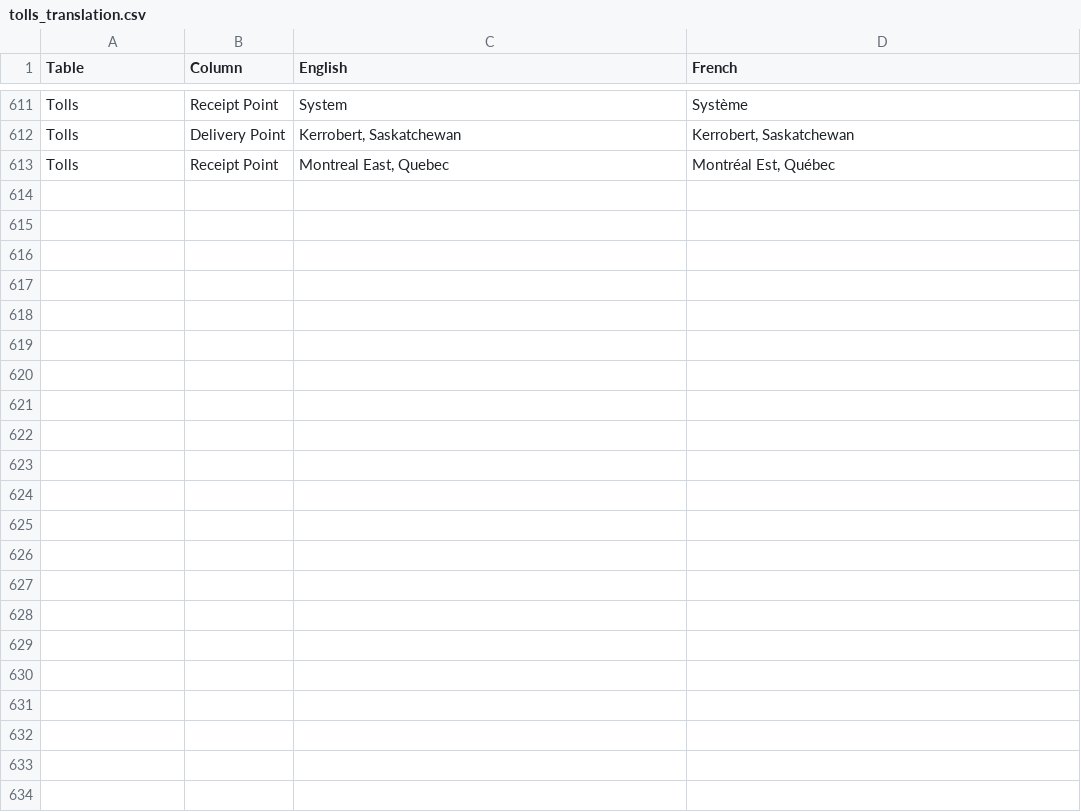
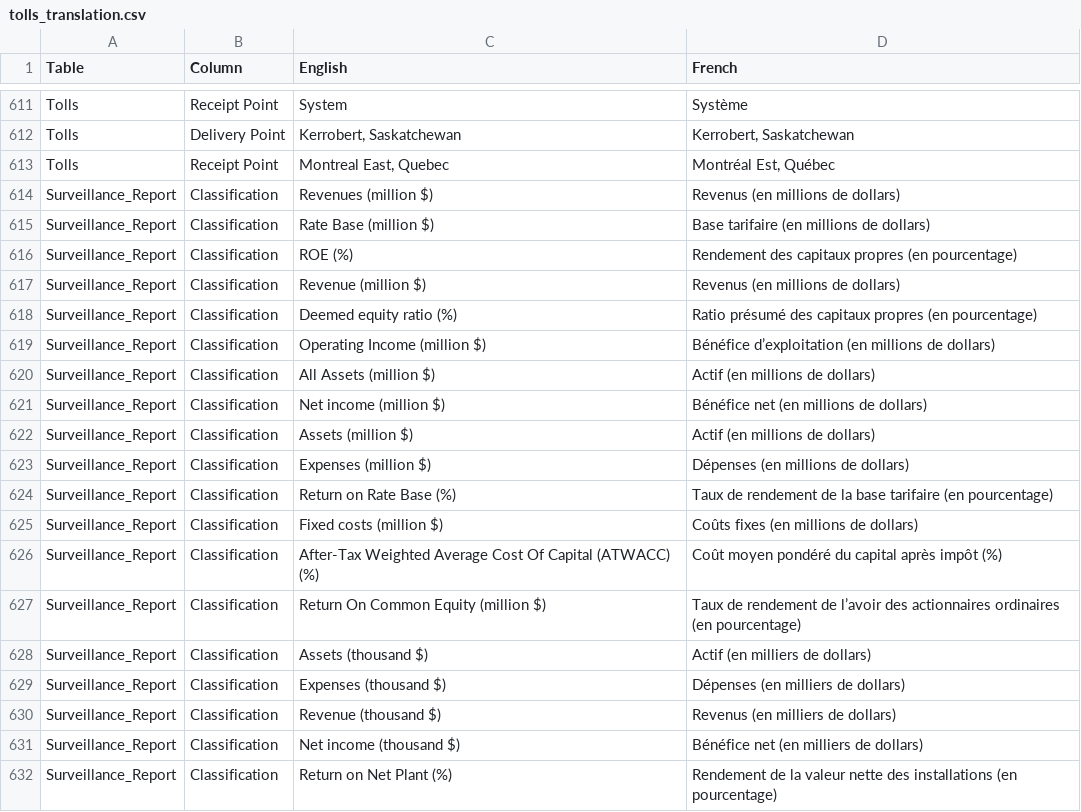
Before and after one commit to mbradds/pipeline-profiles, a CSV file: src/data_management/raw_data/tolls_translation.csv, drawn as a sheet; only a part is shown, gaps mark what is left out; the diff covers the shown part only.

Commit message:
updated data

```diff
--- a/src/data_management/raw_data/tolls_translation.csv
+++ b/src/data_management/raw_data/tolls_translation.csv
@@ -613 +613,20 @@ Tolls,Delivery Point,"Kerrobert, Saskatchewan","Kerrobert, Saskatchewan"
 Tolls,Receipt Point,"Montreal East, Quebec","Montréal Est, Québec"
+Surveillance_Report,Classification,Revenues (million $),Revenus (en millions de dollars)
+Surveillance_Report,Classification,Rate Base (million $),Base tarifaire (en millions de dollars)
+Surveillance_Report,Classification,ROE (%),Rendement des capitaux propres (en pourcentage)
+Surveillance_Report,Classification,Revenue (million $),Revenus (en millions de dollars)
+Surveillance_Report,Classification,Deemed equity ratio (%),Ratio présumé des capitaux propres (en pourcentage)
+Surveillance_Report,Classification,Operating Income (million $),Bénéfice d’exploitation (en millions de dollars)
+Surveillance_Report,Classification,All Assets (million $),Actif (en millions de dollars)
+Surveillance_Report,Classification,Net income (million $),Bénéfice net (en millions de dollars)
+Surveillance_Report,Classification,Assets (million $),Actif (en millions de dollars)
+Surveillance_Report,Classification,Expenses (million $),Dépenses (en millions de dollars)
+Surveillance_Report,Classification,Return on Rate Base (%),Taux de rendement de la base tarifaire (en pourcentage)
+Surveillance_Report,Classification,Fixed costs (million $),Coûts fixes (en millions de dollars)
+Surveillance_Report,Classification,After-Tax Weighted Average Cost Of Capital (ATWACC) (%),Coût moyen pondéré du capital après impôt (%)
+Surveillance_Report,Classification,Return On Common Equity (million $),Taux de rendement de l’avoir des actionnaires ordinaires (en pourcentage)
+Surveillance_Report,Classification,Assets (thousand $),Actif (en milliers de dollars)
+Surveillance_Report,Classification,Expenses (thousand $),Dépenses (en milliers de dollars)
+Surveillance_Report,Classification,Revenue (thousand $),Revenus (en milliers de dollars)
+Surveillance_Report,Classification,Net income (thousand $),Bénéfice net (en milliers de dollars)
+Surveillance_Report,Classification,Return on Net Plant (%),Rendement de la valeur nette des installations (en pourcentage)
```
Also changed, not shown: 30 added rows elsewhere in this file, src/data_management/raw_data/apportionment.csv, src/data_management/raw_data/throughput_oil_monthly.csv, 55 other files.
